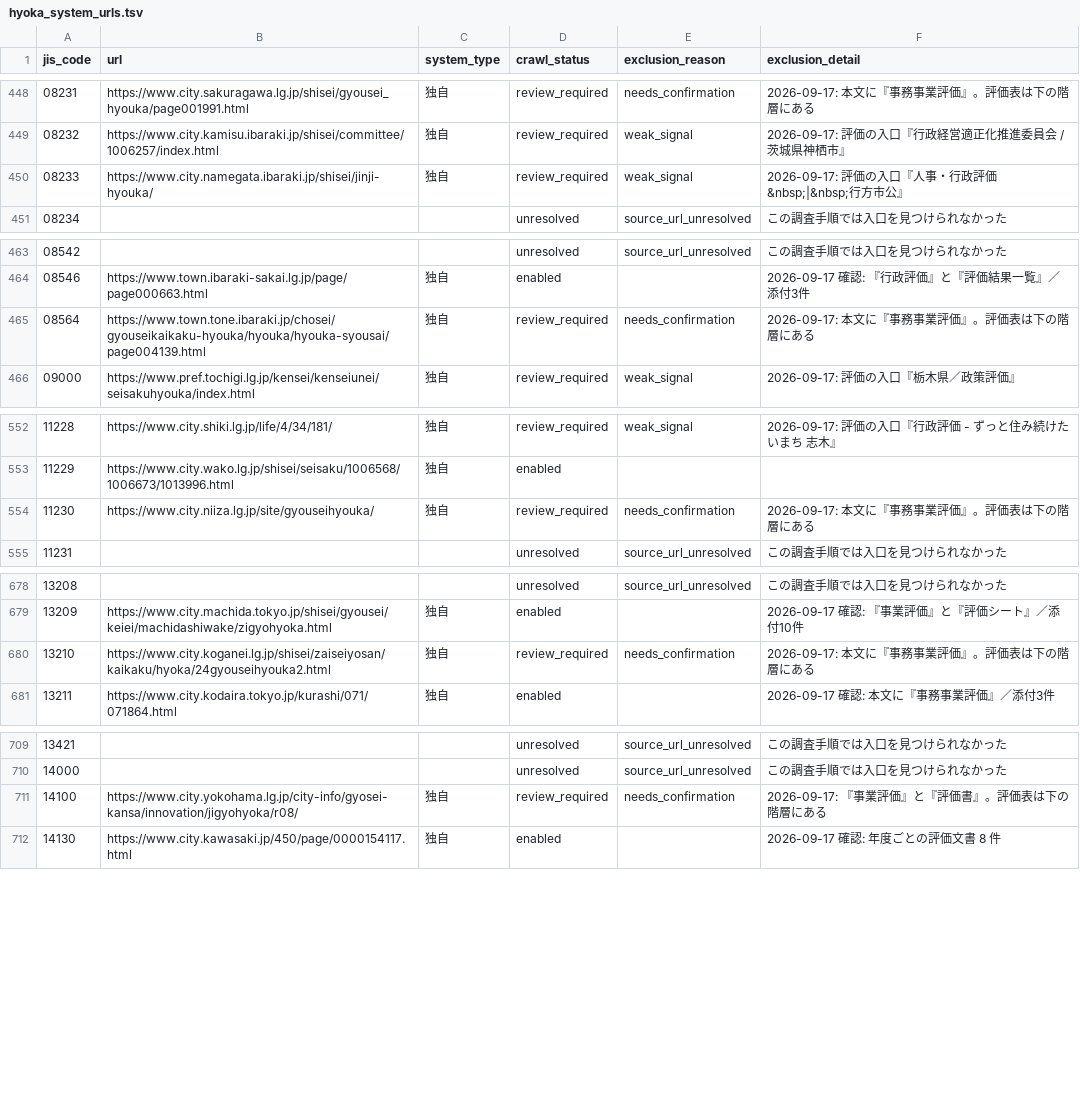
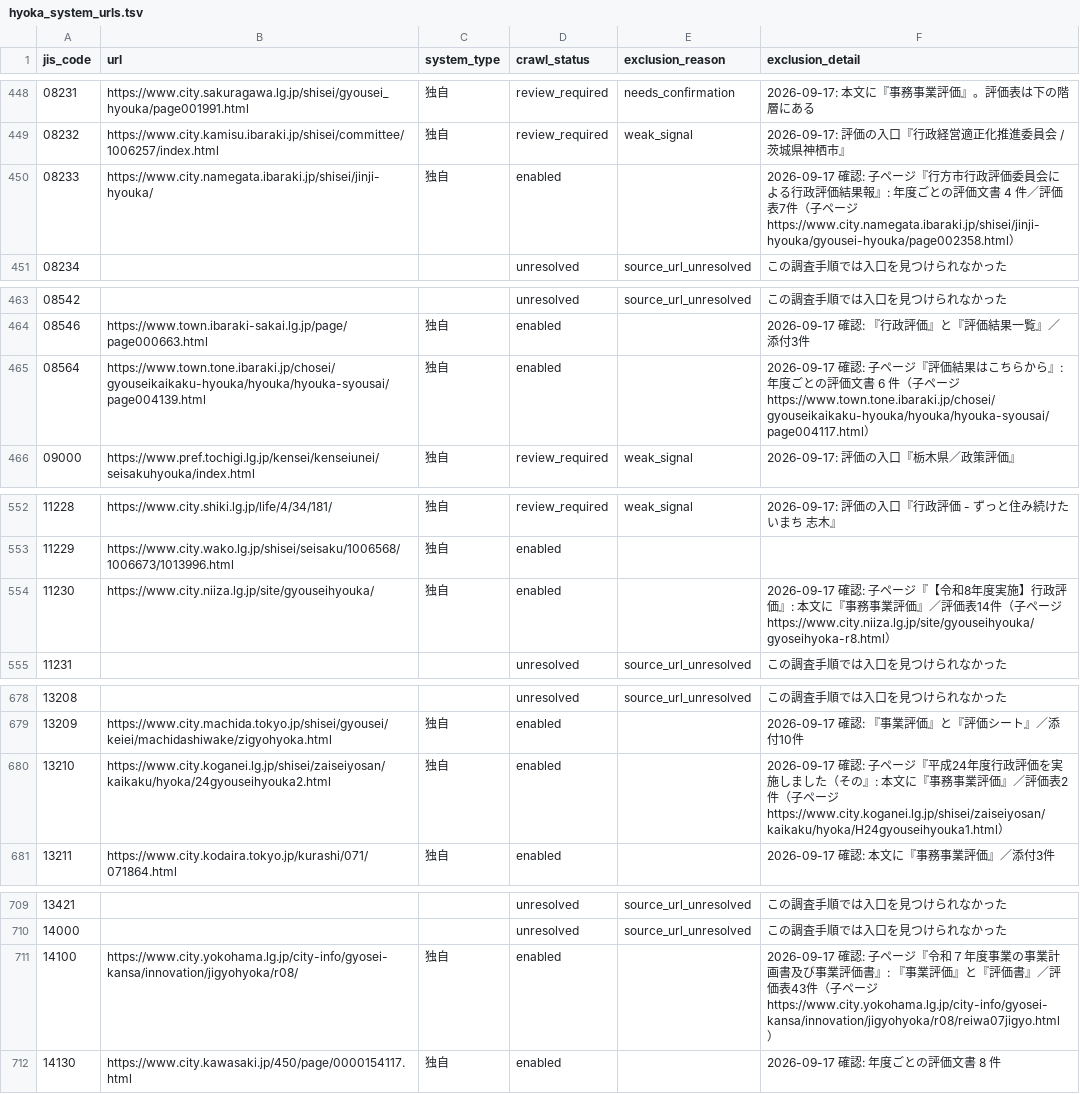
Before and after one commit to mimidesunya/miyabe-tools, a TSV file: data/municipalities/hyoka_system_urls.tsv, drawn as a sheet; only a part is shown, gaps mark what is left out; the diff covers the shown part only.

```diff
--- a/data/municipalities/hyoka_system_urls.tsv
+++ b/data/municipalities/hyoka_system_urls.tsv
@@ -449,3 +449,3 @@ jis_code	url	system_type	crawl_status	exclusion_reason	exclusion_detail
 08232	https://www.city.kamisu.ibaraki.jp/shisei/committee/1006257/index.html	独自	review_required	weak_signal	2026-09-17: 評価の入口『行政経営適正化推進委員会 / 茨城県神栖市』
-08233	https://www.city.namegata.ibaraki.jp/shisei/jinji-hyouka/	独自	review_required	weak_signal	2026-09-17: 評価の入口『人事・行政評価&nbsp;|&nbsp;行方市公』
+08233	https://www.city.namegata.ibaraki.jp/shisei/jinji-hyouka/	独自	enabled		2026-09-17 確認: 子ページ『行方市行政評価委員会による行政評価結果報』: 年度ごとの評価文書 4 件／評価表7件（子ページ https://www.city.namegata.ibaraki.jp/shisei/jinji-hyouka/gyousei-hyouka/page002358.html）
 08234			unresolved	source_url_unresolved	この調査手順では入口を見つけられなかった
@@ -464,3 +464,3 @@ jis_code	url	system_type	crawl_status	exclusion_reason	exclusion_detail
 08546	https://www.town.ibaraki-sakai.lg.jp/page/page000663.html	独自	enabled		2026-09-17 確認: 『行政評価』と『評価結果一覧』／添付3件
-08564	https://www.town.tone.ibaraki.jp/chosei/gyouseikaikaku-hyouka/hyouka/hyouka-syousai/page004139.html	独自	review_required	needs_confirmation	2026-09-17: 本文に『事務事業評価』。評価表は下の階層にある
+08564	https://www.town.tone.ibaraki.jp/chosei/gyouseikaikaku-hyouka/hyouka/hyouka-syousai/page004139.html	独自	enabled		2026-09-17 確認: 子ページ『評価結果はこちらから』: 年度ごとの評価文書 6 件（子ページ https://www.town.tone.ibaraki.jp/chosei/gyouseikaikaku-hyouka/hyouka/hyouka-syousai/page004117.html）
 09000	https://www.pref.tochigi.lg.jp/kensei/kenseiunei/seisakuhyouka/index.html	独自	review_required	weak_signal	2026-09-17: 評価の入口『栃木県／政策評価』
@@ -553,3 +553,3 @@ jis_code	url	system_type	crawl_status	exclusion_reason	exclusion_detail
 11229	https://www.city.wako.lg.jp/shisei/seisaku/1006568/1006673/1013996.html	独自	enabled		
-11230	https://www.city.niiza.lg.jp/site/gyouseihyouka/	独自	review_required	needs_confirmation	2026-09-17: 本文に『事務事業評価』。評価表は下の階層にある
+11230	https://www.city.niiza.lg.jp/site/gyouseihyouka/	独自	enabled		2026-09-17 確認: 子ページ『【令和8年度実施】行政評価』: 本文に『事務事業評価』／評価表14件（子ページ https://www.city.niiza.lg.jp/site/gyouseihyouka/gyoseihyoka-r8.html）
 11231			unresolved	source_url_unresolved	この調査手順では入口を見つけられなかった
@@ -679,3 +679,3 @@ jis_code	url	system_type	crawl_status	exclusion_reason	exclusion_detail
 13209	https://www.city.machida.tokyo.jp/shisei/gyousei/keiei/machidashiwake/zigyohyoka.html	独自	enabled		2026-09-17 確認: 『事業評価』と『評価シート』／添付10件
-13210	https://www.city.koganei.lg.jp/shisei/zaiseiyosan/kaikaku/hyoka/24gyouseihyouka2.html	独自	review_required	needs_confirmation	2026-09-17: 本文に『事務事業評価』。評価表は下の階層にある
+13210	https://www.city.koganei.lg.jp/shisei/zaiseiyosan/kaikaku/hyoka/24gyouseihyouka2.html	独自	enabled		2026-09-17 確認: 子ページ『平成24年度行政評価を実施しました（その』: 本文に『事務事業評価』／評価表2件（子ページ https://www.city.koganei.lg.jp/shisei/zaiseiyosan/kaikaku/hyoka/H24gyouseihyouka1.html）
 13211	https://www.city.kodaira.tokyo.jp/kurashi/071/071864.html	独自	enabled		2026-09-17 確認: 本文に『事務事業評価』／添付3件
@@ -710,3 +710,3 @@ jis_code	url	system_type	crawl_status	exclusion_reason	exclusion_detail
 14000			unresolved	source_url_unresolved	この調査手順では入口を見つけられなかった
-14100	https://www.city.yokohama.lg.jp/city-info/gyosei-kansa/innovation/jigyohyoka/r08/	独自	review_required	needs_confirmation	2026-09-17: 『事業評価』と『評価書』。評価表は下の階層にある
+14100	https://www.city.yokohama.lg.jp/city-info/gyosei-kansa/innovation/jigyohyoka/r08/	独自	enabled		2026-09-17 確認: 子ページ『令和７年度事業の事業計画書及び事業評価書』: 『事業評価』と『評価書』／評価表43件（子ページ https://www.city.yokohama.lg.jp/city-info/gyosei-kansa/innovation/jigyohyoka/r08/reiwa07jigyo.html）
 14130	https://www.city.kawasaki.jp/450/page/0000154117.html	独自	enabled		2026-09-17 確認: 年度ごとの評価文書 8 件
```
Also changed, not shown: 48 edited cells elsewhere in this file, 5 other files.
